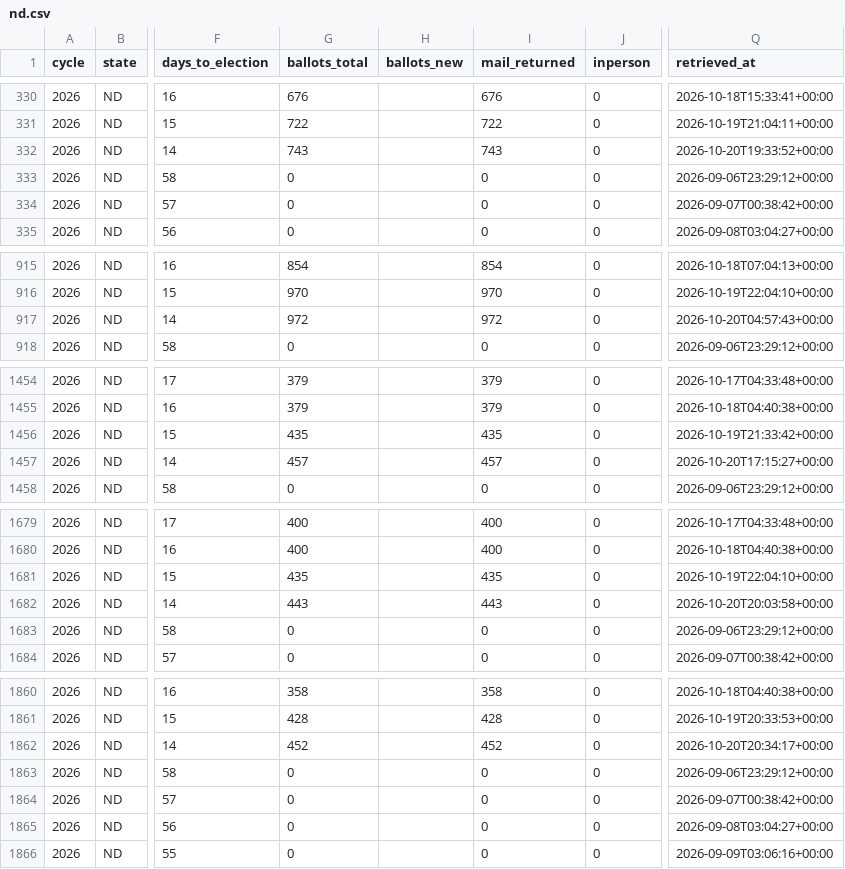
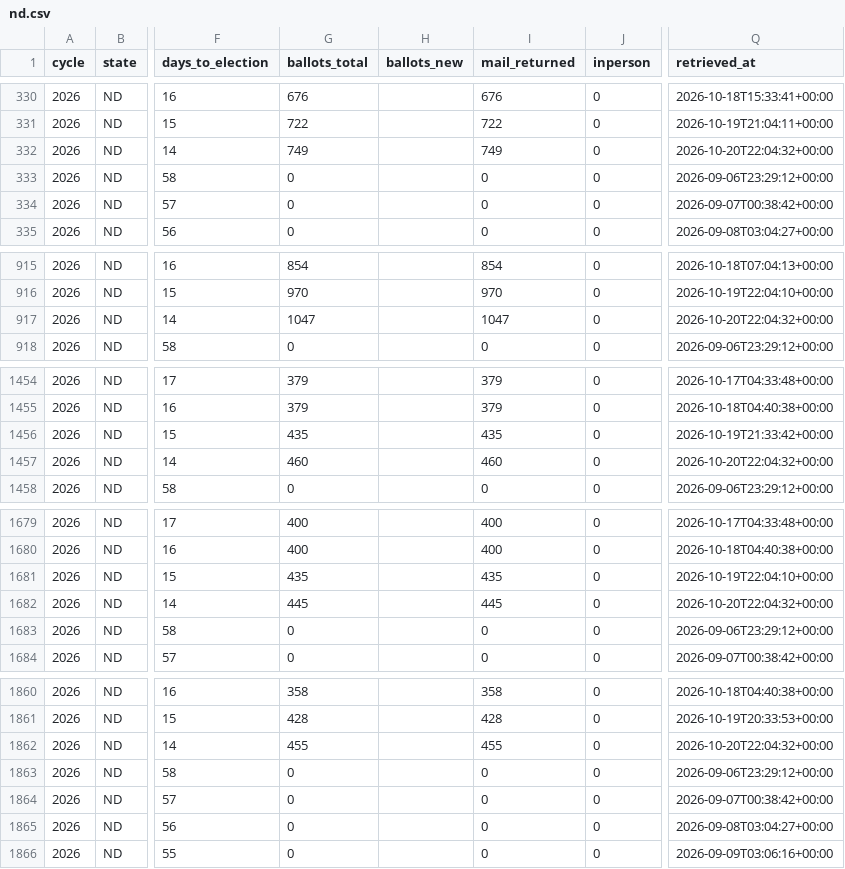
Before and after one commit to ElectIndex/26_early_vote, a CSV file: output/counties/nd.csv, drawn as a sheet; only a part is shown, gaps mark what is left out; the diff covers the shown part only; the diff names each change by its address in the sheet, - before the commit and + after, or states it on an @@ line.

Commit message:
data: early vote 2026-10-20

```diff
--- a/output/counties/nd.csv
+++ b/output/counties/nd.csv
-G332 (ballots_total): 743
+G332 (ballots_total): 749
-I332 (mail_returned): 743
+I332 (mail_returned): 749
-Q332 (retrieved_at): 2026-10-20T19:33:52+00:00
+Q332 (retrieved_at): 2026-10-20T22:04:32+00:00
-G917 (ballots_total): 972
+G917 (ballots_total): 1047
-I917 (mail_returned): 972
+I917 (mail_returned): 1047
-Q917 (retrieved_at): 2026-10-20T04:57:43+00:00
+Q917 (retrieved_at): 2026-10-20T22:04:32+00:00
-G1457 (ballots_total): 457
+G1457 (ballots_total): 460
-I1457 (mail_returned): 457
+I1457 (mail_returned): 460
-Q1457 (retrieved_at): 2026-10-20T17:15:27+00:00
+Q1457 (retrieved_at): 2026-10-20T22:04:32+00:00
-G1682 (ballots_total): 443
+G1682 (ballots_total): 445
-I1682 (mail_returned): 443
+I1682 (mail_returned): 445
-Q1682 (retrieved_at): 2026-10-20T20:03:58+00:00
+Q1682 (retrieved_at): 2026-10-20T22:04:32+00:00
-G1862 (ballots_total): 452
+G1862 (ballots_total): 455
-I1862 (mail_returned): 452
+I1862 (mail_returned): 455
-Q1862 (retrieved_at): 2026-10-20T20:34:17+00:00
+Q1862 (retrieved_at): 2026-10-20T22:04:32+00:00
```
Also changed, not shown: 6 edited cells elsewhere in this file, output/counterfactual.csv, output/counterfactual_districts_latest.csv, 5 other files.
